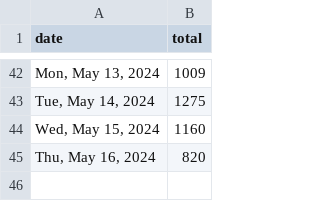
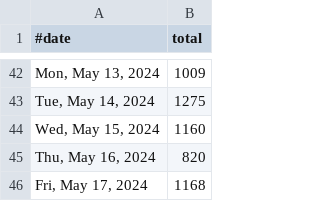
Before and after one commit to quantegytrading/quantegy.io, a CSV file: public/sportsballs.csv, drawn as a sheet; only a part is shown, gaps mark what is left out; the diff names each change by its address in the sheet, - before the commit and + after, or states it on an @@ line.

Commit message:
Update sportsballs.csv

```diff
--- a/public/sportsballs.csv
+++ b/public/sportsballs.csv
-A1: date
+A1: #date
+row 46: Fri, May 17, 2024 | 1168
```
